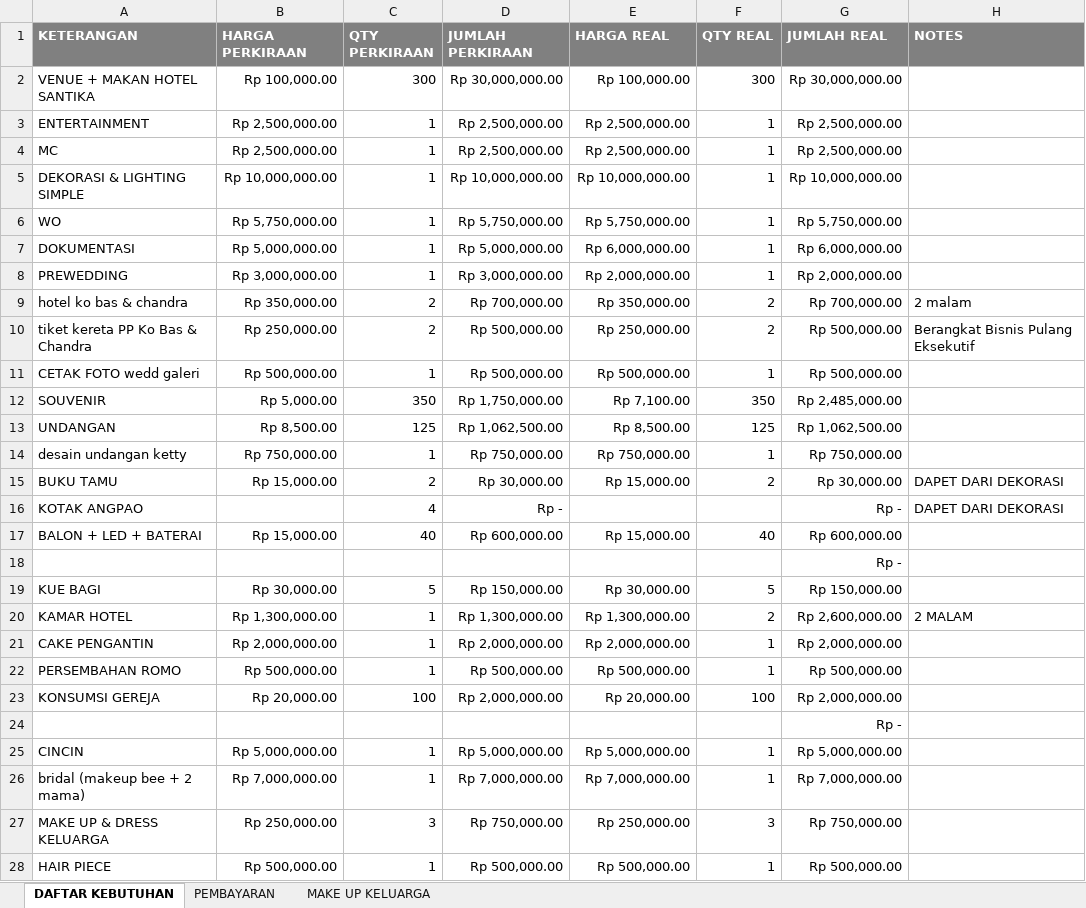
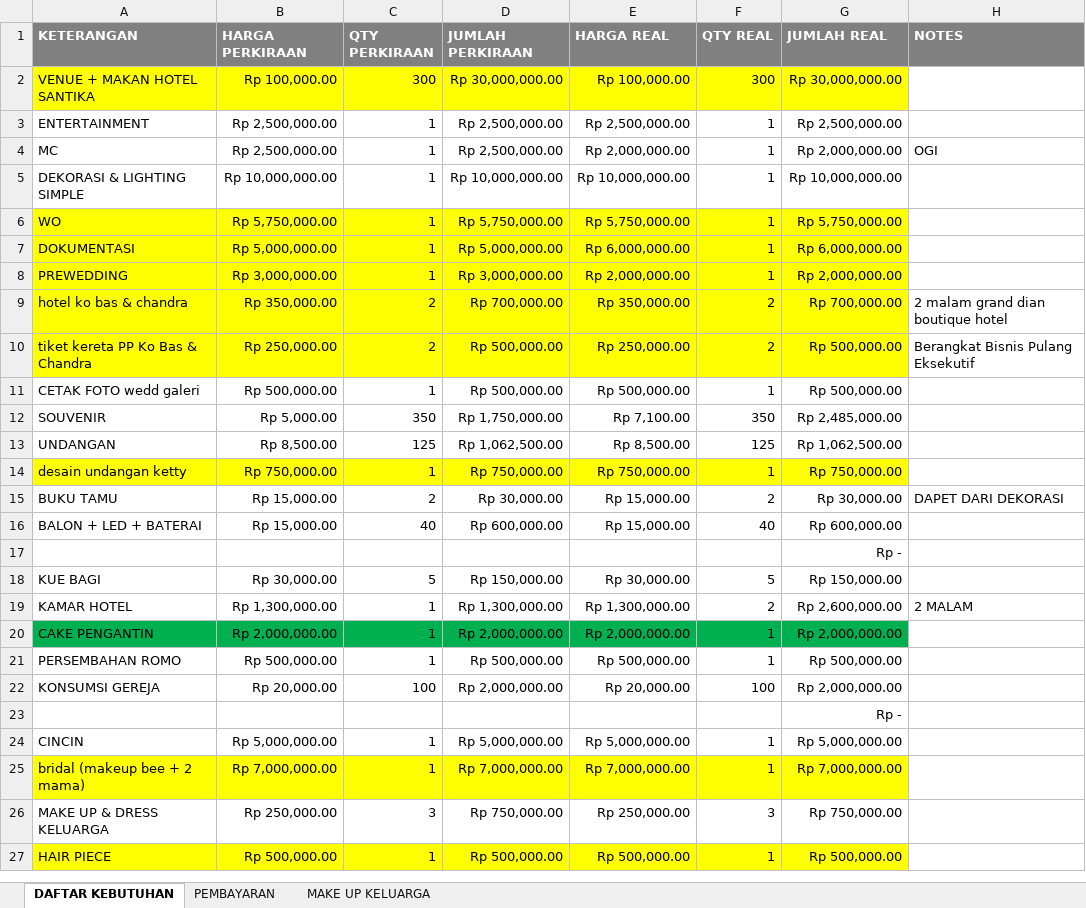
Before and after one commit to ricmawan/projects, an Excel workbook: incrediblejournEYBEEwithyou/MY WEDDING PLAN - 4.11.xlsx, sheet DAFTAR KEBUTUHAN, drawn as a sheet; only a part is shown; values as stored, in another font and other column widths than the file's, no borders; removed rows and columns are numbered as before the commit, all else as after; the diff covers the shown part only; the diff names each change by its address in the sheet, - before the commit and + after, or states it on an @@ line.

```diff
--- a/incrediblejournEYBEEwithyou/MY WEDDING PLAN - 4.11.xlsx (sheet DAFTAR KEBUTUHAN)
+++ b/incrediblejournEYBEEwithyou/MY WEDDING PLAN - 4.11.xlsx (sheet DAFTAR KEBUTUHAN)
-A2:G2 fill: none
+A2:G2 fill: #FFFF00
-E4 (HARGA REAL): Rp 2,500,000.00
+E4 (HARGA REAL): Rp 2,000,000.00
-G4 (JUMLAH REAL): Rp 2,500,000.00
+G4 (JUMLAH REAL): Rp 2,000,000.00
-H4 (NOTES): (empty)
+H4 (NOTES): OGI
-A6:G10 fill: none
+A6:G10 fill: #FFFF00
-H9 (NOTES): 2 malam
+H9 (NOTES): 2 malam grand dian boutique hotel
-A14:G14 fill: none
+A14:G14 fill: #FFFF00
-row 16: KOTAK ANGPAO |  | 4 | Rp - |  |  | Rp - | DAPET DARI DEKORASI
-A20:G20 fill: none
+A20:G20 fill: #00B050
-A25:G25 fill: none
+A25:G25 fill: #FFFF00
-A27:G27 fill: none
+A27:G27 fill: #FFFF00
```
Also changed, not shown: 4 added rows, 2 edited cells and cell formats elsewhere in this sheet, formulas that keep their value.
